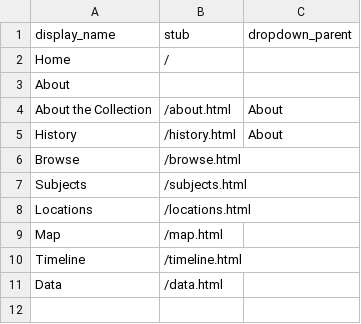
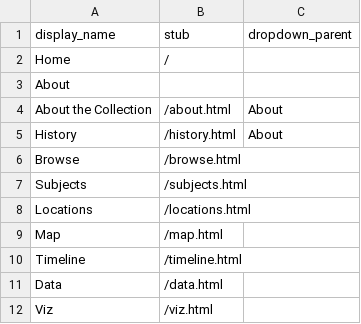
Before and after one commit to thecdil/chestnutcollective, a CSV file: _data/config-nav.csv, drawn as a sheet.

```diff
--- a/_data/config-nav.csv
+++ b/_data/config-nav.csv
@@ -11 +11,2 @@ Timeline,/timeline.html,
 Data,/data.html,
+Viz,/viz.html
```
Also changed, not shown: _data/chestnut_metadata.csv, 27 other files.
